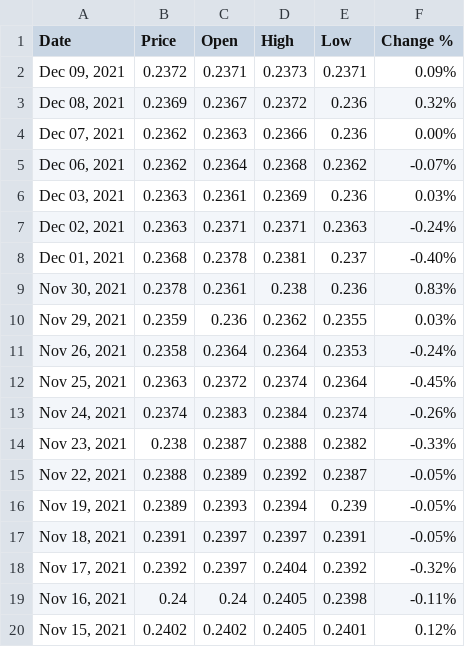
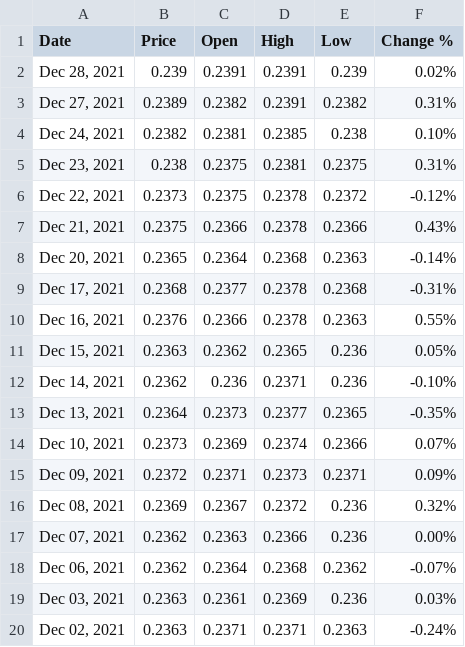
Before and after one commit to nopynospy/pandemic_monument, a CSV file: MYR_USD Historical Data.csv, drawn as a sheet; only a part is shown; the shorter side is filled out with more unchanged rows; the diff names each change by its address in the sheet, - before the commit and + after, or states it on an @@ line.

```diff
--- a/MYR_USD Historical Data.csv
+++ b/MYR_USD Historical Data.csv
+row 2: Dec 28, 2021 | 0.239 | 0.2391 | 0.2391 | 0.239 | 0.02%
+row 3: Dec 27, 2021 | 0.2389 | 0.2382 | 0.2391 | 0.2382 | 0.31%
+row 4: Dec 24, 2021 | 0.2382 | 0.2381 | 0.2385 | 0.238 | 0.10%
+row 5: Dec 23, 2021 | 0.238 | 0.2375 | 0.2381 | 0.2375 | 0.31%
+row 6: Dec 22, 2021 | 0.2373 | 0.2375 | 0.2378 | 0.2372 | -0.12%
+row 7: Dec 21, 2021 | 0.2375 | 0.2366 | 0.2378 | 0.2366 | 0.43%
+row 8: Dec 20, 2021 | 0.2365 | 0.2364 | 0.2368 | 0.2363 | -0.14%
+row 9: Dec 17, 2021 | 0.2368 | 0.2377 | 0.2378 | 0.2368 | -0.31%
+row 10: Dec 16, 2021 | 0.2376 | 0.2366 | 0.2378 | 0.2363 | 0.55%
+row 11: Dec 15, 2021 | 0.2363 | 0.2362 | 0.2365 | 0.236 | 0.05%
+row 12: Dec 14, 2021 | 0.2362 | 0.236 | 0.2371 | 0.236 | -0.10%
+row 13: Dec 13, 2021 | 0.2364 | 0.2373 | 0.2377 | 0.2365 | -0.35%
+row 14: Dec 10, 2021 | 0.2373 | 0.2369 | 0.2374 | 0.2366 | 0.07%
```
Also changed, not shown: myr_usd.csv, 12 other files.
